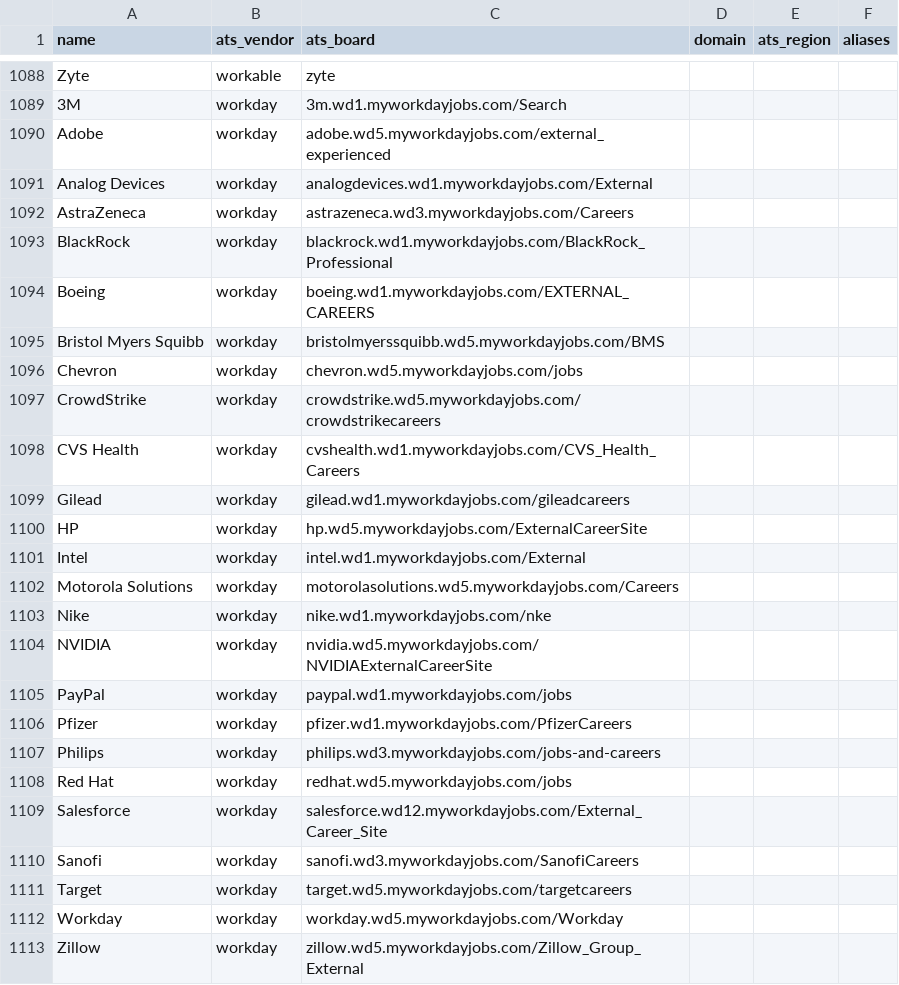
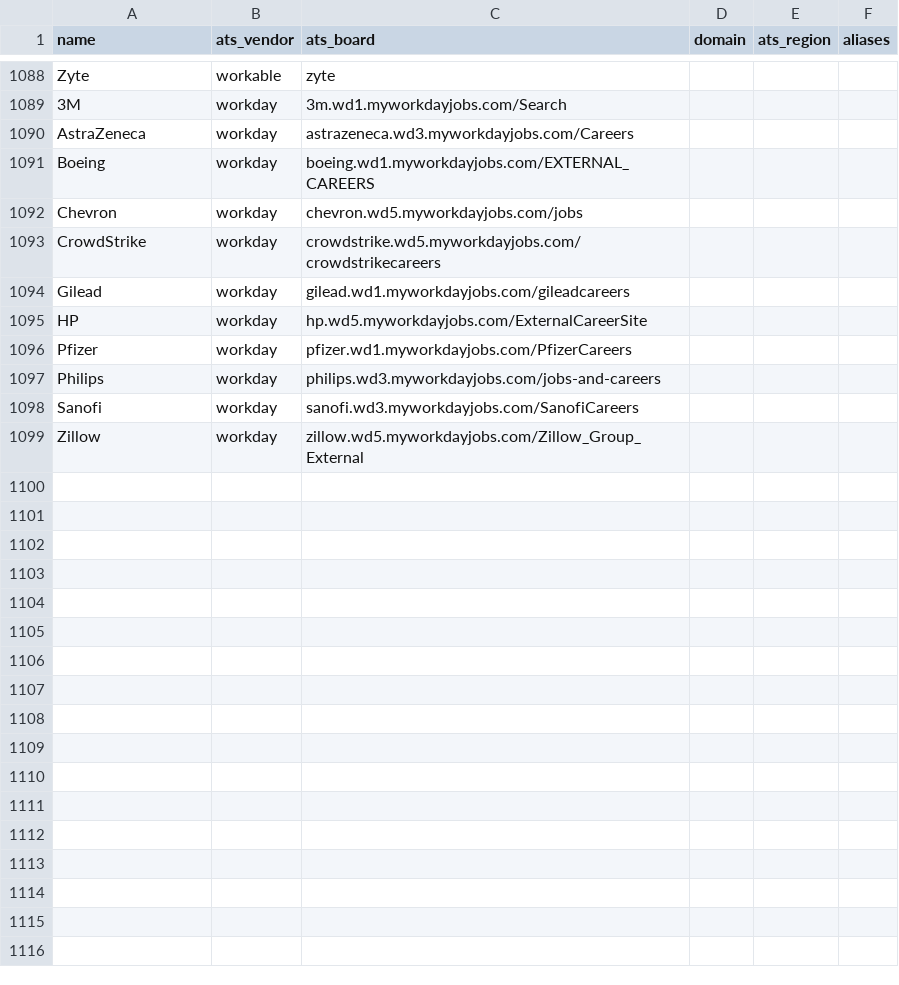
Before and after one commit to ayushjainid/my-career-agent, a CSV file: jobs/companies_open_lists.csv, drawn as a sheet; only a part is shown, gaps mark what is left out; the diff names each change by its address in the sheet, - before the commit and + after, or states it on an @@ line.

```diff
--- a/jobs/companies_open_lists.csv
+++ b/jobs/companies_open_lists.csv
-row 1090: Adobe | workday | adobe.wd5.myworkdayjobs.com/external_experienced
-row 1091: Analog Devices | workday | analogdevices.wd1.myworkdayjobs.com/External
-row 1093: BlackRock | workday | blackrock.wd1.myworkdayjobs.com/BlackRock_Professional
-row 1095: Bristol Myers Squibb | workday | bristolmyerssquibb.wd5.myworkdayjobs.com/BMS
-row 1098: CVS Health | workday | cvshealth.wd1.myworkdayjobs.com/CVS_Health_Careers
-row 1101: Intel | workday | intel.wd1.myworkdayjobs.com/External
-row 1102: Motorola Solutions | workday | motorolasolutions.wd5.myworkdayjobs.com/Careers
-row 1103: Nike | workday | nike.wd1.myworkdayjobs.com/nke
-row 1104: NVIDIA | workday | nvidia.wd5.myworkdayjobs.com/NVIDIAExternalCareerSite
-row 1105: PayPal | workday | paypal.wd1.myworkdayjobs.com/jobs
-row 1108: Red Hat | workday | redhat.wd5.myworkdayjobs.com/jobs
-row 1109: Salesforce | workday | salesforce.wd12.myworkdayjobs.com/External_Career_Site
-row 1111: Target | workday | target.wd5.myworkdayjobs.com/targetcareers
-row 1112: Workday | workday | workday.wd5.myworkdayjobs.com/Workday
```
Also changed, not shown: jobs/companies.csv.
